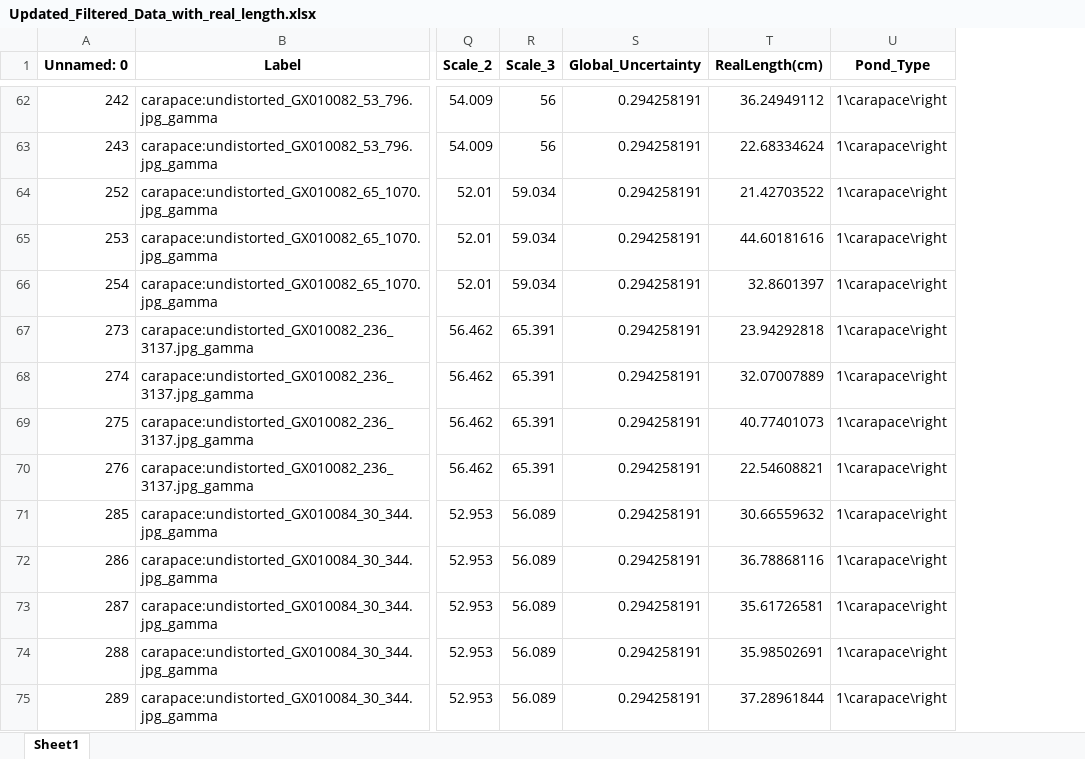
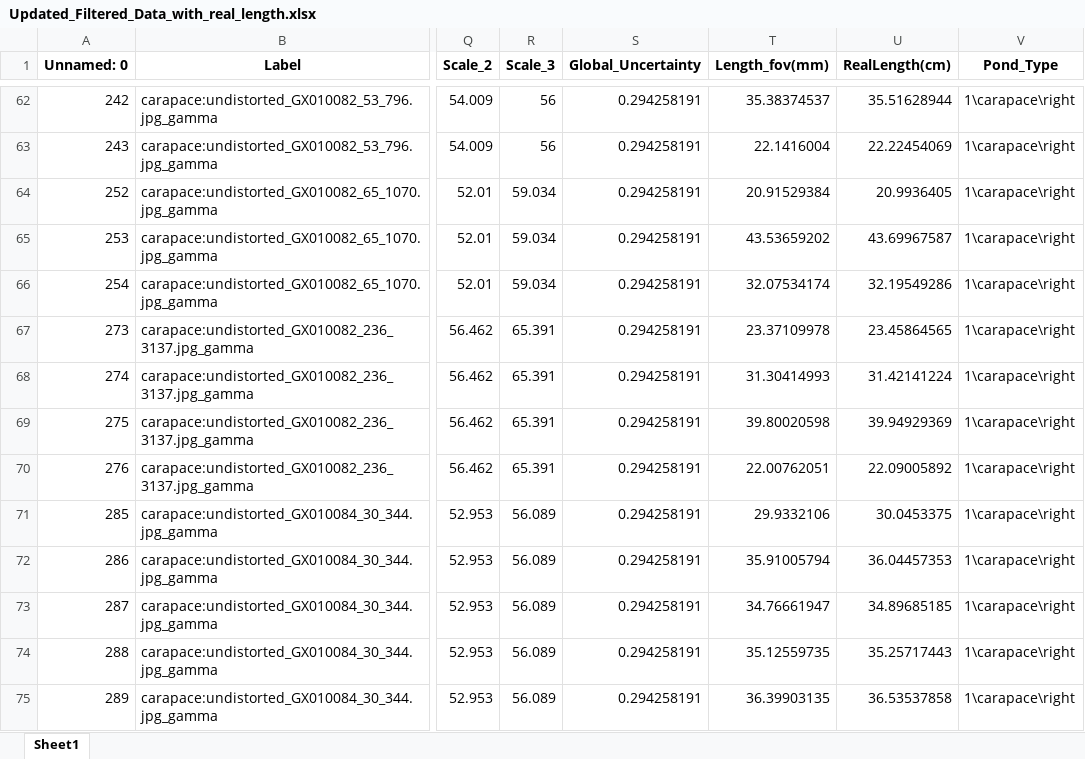
Before and after one commit to gbo999/Computer-Vision-for-Aquaculture-Monitoring-Robot, an Excel workbook: fifty_one/measurements/Updated_Filtered_Data_with_real_length.xlsx, sheet Sheet1, drawn as a sheet; only a part is shown, gaps mark what is left out; values as stored, in another font and other column widths than the file's, no borders; addresses are those after the commit; the diff covers the shown part only; the diff names each change by its address in the sheet, - before the commit and + after, or states it on an @@ line.

```diff
--- a/fifty_one/measurements/Updated_Filtered_Data_with_real_length.xlsx (sheet Sheet1)
+++ b/fifty_one/measurements/Updated_Filtered_Data_with_real_length.xlsx (sheet Sheet1)
+column T (Length_fov(mm)), rows 62-75: 35.38374537 | 22.1416004 | 20.91529384 | 43.53659202 | 32.07534174 | 23.37109978 | 31.30414993 | 39.80020598 | 22.00762051 | 29.9332106 | 35.91005794 | 34.76661947 | 35.12559735 | 36.39903135
-U62 (RealLength(cm)): 36.24949112
+U62 (RealLength(cm)): 35.51628944
-U63 (RealLength(cm)): 22.68334624
+U63 (RealLength(cm)): 22.22454069
-U64 (RealLength(cm)): 21.42703522
+U64 (RealLength(cm)): 20.9936405
-U65 (RealLength(cm)): 44.60181616
+U65 (RealLength(cm)): 43.69967587
-U66 (RealLength(cm)): 32.8601397
+U66 (RealLength(cm)): 32.19549286
-U67 (RealLength(cm)): 23.94292818
+U67 (RealLength(cm)): 23.45864565
-U68 (RealLength(cm)): 32.07007889
+U68 (RealLength(cm)): 31.42141224
-U69 (RealLength(cm)): 40.77401073
+U69 (RealLength(cm)): 39.94929369
-U70 (RealLength(cm)): 22.54608821
+U70 (RealLength(cm)): 22.09005892
-U71 (RealLength(cm)): 30.66559632
+U71 (RealLength(cm)): 30.0453375
-U72 (RealLength(cm)): 36.78868116
+U72 (RealLength(cm)): 36.04457353
-U73 (RealLength(cm)): 35.61726581
+U73 (RealLength(cm)): 34.89685185
-U74 (RealLength(cm)): 35.98502691
+U74 (RealLength(cm)): 35.25717443
-U75 (RealLength(cm)): 37.28961844
+U75 (RealLength(cm)): 36.53537858
```
Also changed, not shown: 143 edited cells elsewhere in this sheet, fifty_one/measurements/Updated_full_Filtered_Data_with_real_length.xlsx, 4 other files.
